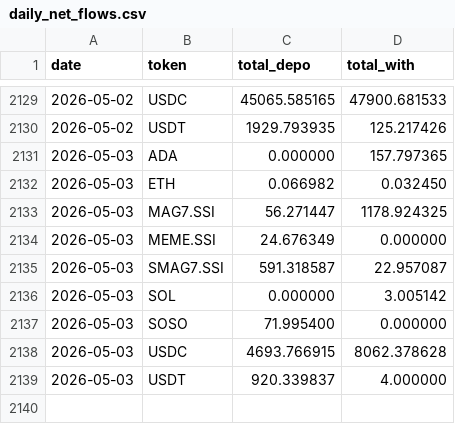
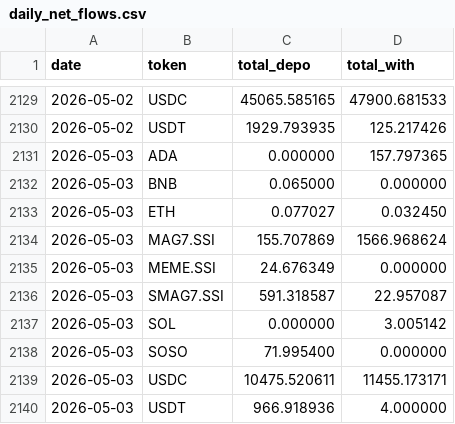
Before and after one commit to Eliasdegemu61/Fund-flow-sodex, a CSV file: daily_net_flows.csv, drawn as a sheet; only a part is shown, gaps mark what is left out.

Commit message:
Update Sodex data: Sun May  3 10:53:02 UTC 2026

```diff
--- a/daily_net_flows.csv
+++ b/daily_net_flows.csv
@@ -2131,4 +2131,5 @@ date,token,total_depo,total_with
 2026-05-03,ADA,0.000000,157.797365
-2026-05-03,ETH,0.066982,0.032450
-2026-05-03,MAG7.SSI,56.271447,1178.924325
+2026-05-03,BNB,0.065000,0.000000
+2026-05-03,ETH,0.077027,0.032450
+2026-05-03,MAG7.SSI,155.707869,1566.968624
 2026-05-03,MEME.SSI,24.676349,0.000000
@@ -2137,3 +2138,3 @@ date,token,total_depo,total_with
 2026-05-03,SOSO,71.995400,0.000000
-2026-05-03,USDC,4693.766915,8062.378628
-2026-05-03,USDT,920.339837,4.000000
+2026-05-03,USDC,10475.520611,11455.173171
+2026-05-03,USDT,966.918936,4.000000
```
Also changed, not shown: overall_sodex_totals.csv.
